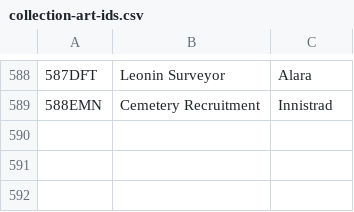
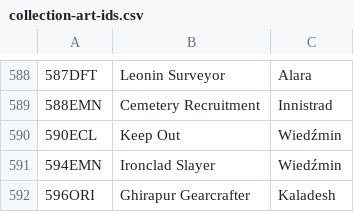
Before and after one commit to jurekjurekgh/mtg, a CSV file: tools/collection-art-ids.csv, drawn as a sheet; only a part is shown, gaps mark what is left out; the diff names each change by its address in the sheet, - before the commit and + after, or states it on an @@ line.

Commit message:
Batch 53, transza 1: Keep Out, Ironclad Slayer, Ghirapur Gearcrafter
Co-authored-by: arena-agent <297053741+arena-agent@users.noreply.github.com>

```diff
--- a/tools/collection-art-ids.csv
+++ b/tools/collection-art-ids.csv
+row 590: 590ECL | Keep Out | Wiedźmin
+row 591: 594EMN | Ironclad Slayer | Wiedźmin
+row 592: 596ORI | Ghirapur Gearcrafter | Kaladesh
```
Also changed, not shown: 9 other files.
